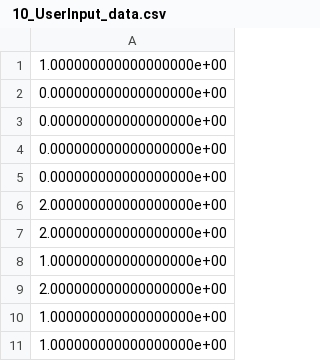
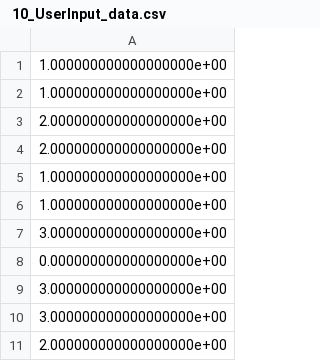
Before and after one commit to KonScanner/RockPaperGenerated, a CSV file: Rock Paper Scissors/data/User_Based/ 10_UserInput_data.csv, drawn as a sheet.

```diff
--- a/Rock Paper Scissors/data/User_Based/ 10_UserInput_data.csv
+++ b/Rock Paper Scissors/data/User_Based/ 10_UserInput_data.csv
@@ -1,6 +1,3 @@
 1.000000000000000000e+00
-0.000000000000000000e+00
-0.000000000000000000e+00
-0.000000000000000000e+00
-0.000000000000000000e+00
+1.000000000000000000e+00
 2.000000000000000000e+00
@@ -8,4 +5,7 @@
 1.000000000000000000e+00
+1.000000000000000000e+00
+3.000000000000000000e+00
+0.000000000000000000e+00
+3.000000000000000000e+00
+3.000000000000000000e+00
 2.000000000000000000e+00
-1.000000000000000000e+00
-1.000000000000000000e+00
```
Also changed, not shown: 1 other file.
